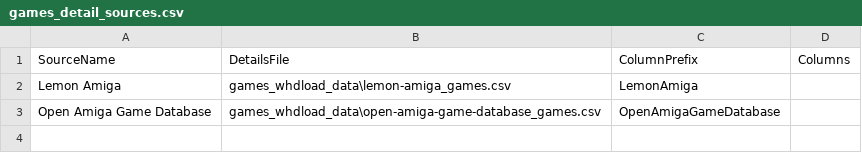
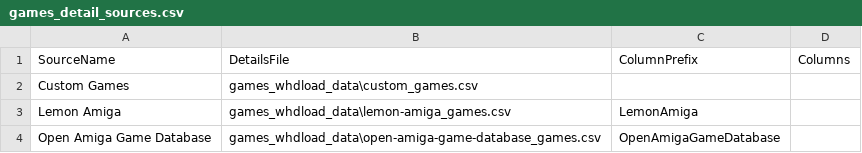
Before and after one commit to henrikstengaard/amiga-whdload-game-scripts, a CSV file: games_whdload_data/games_detail_sources.csv, drawn as a sheet.

Commit message:
Updated games whdload data

```diff
--- a/games_whdload_data/games_detail_sources.csv
+++ b/games_whdload_data/games_detail_sources.csv
@@ -1,2 +1,3 @@
 SourceName;DetailsFile;ColumnPrefix;Columns
+Custom Games;games_whdload_data\custom_games.csv;;
 Lemon Amiga;games_whdload_data\lemon-amiga_games.csv;LemonAmiga;
```
Also changed, not shown: 4 other files.
